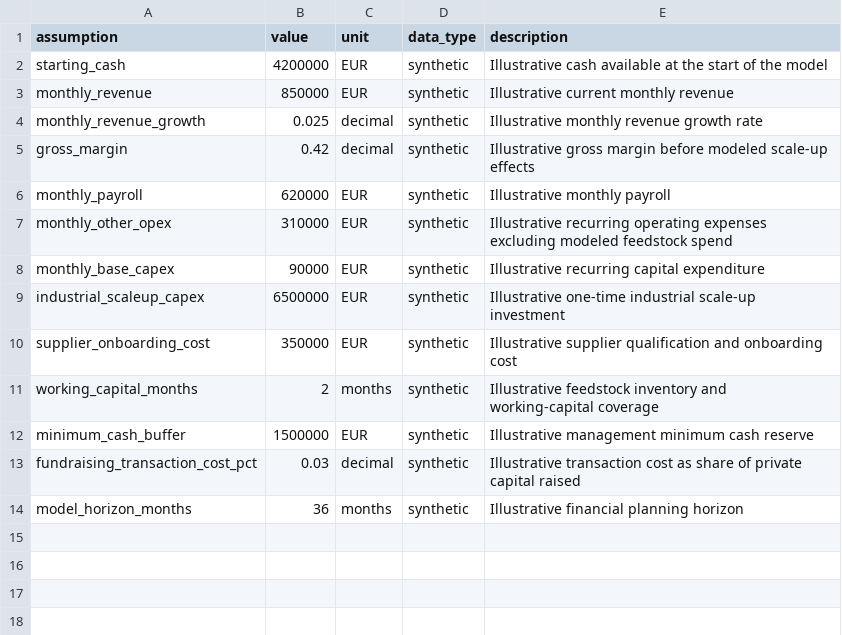
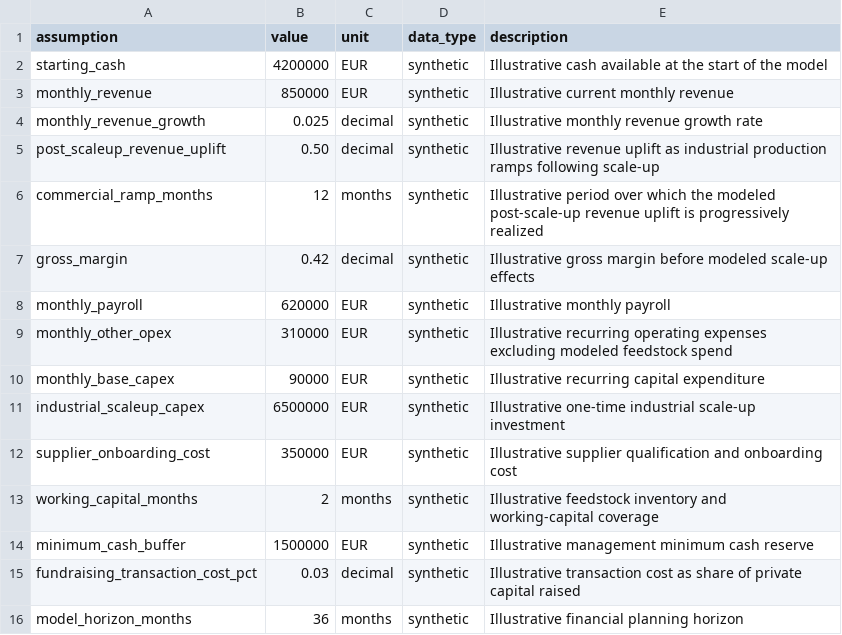
Before and after one commit to xileneany/scaleup-fundraising-scenario-lab, a CSV file: data/financial_assumptions.csv, drawn as a sheet; the diff names each change by its address in the sheet, - before the commit and + after, or states it on an @@ line.

Commit message:
Add post-scale-up revenue assumptions to financial model

```diff
--- a/data/financial_assumptions.csv
+++ b/data/financial_assumptions.csv
+row 5: post_scaleup_revenue_uplift | 0.50 | decimal | synthetic | Illustrative revenue uplift as industrial production ramps following scale-up
+row 6: commercial_ramp_months | 12 | months | synthetic | Illustrative period over which the modeled post-scale-up revenue uplift is progressively realized
```
